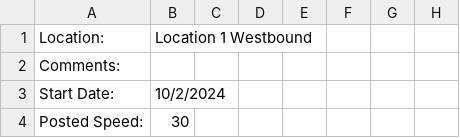
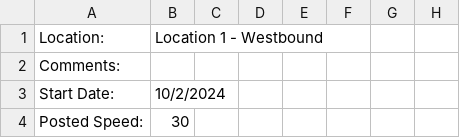
Before and after one commit to semanticdata/traffic-studies, a CSV file: data/speed-data-westbound.csv, drawn as a sheet; only a part is shown; the diff names each change by its address in the sheet, - before the commit and + after, or states it on an @@ line.

```diff
--- a/data/speed-data-westbound.csv
+++ b/data/speed-data-westbound.csv
-B1: Location 1 Westbound
+B1: Location 1 - Westbound
```
Also changed, not shown: data/speed-data-eastbound.csv, data/speed-data-totals.csv, 1 other file.
